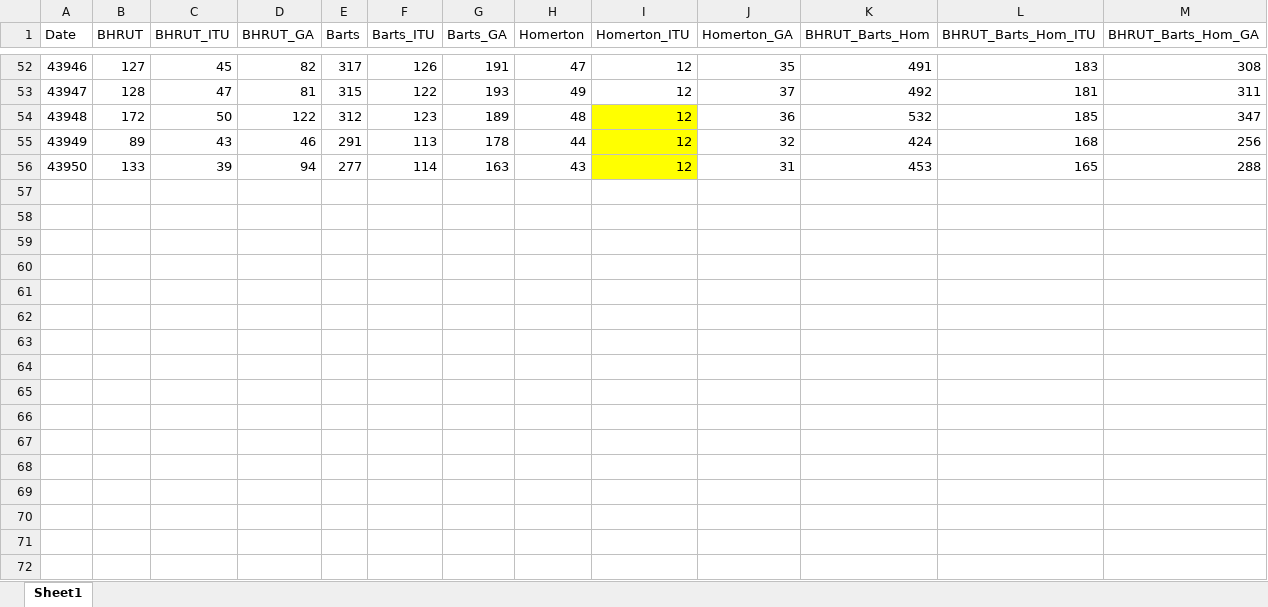
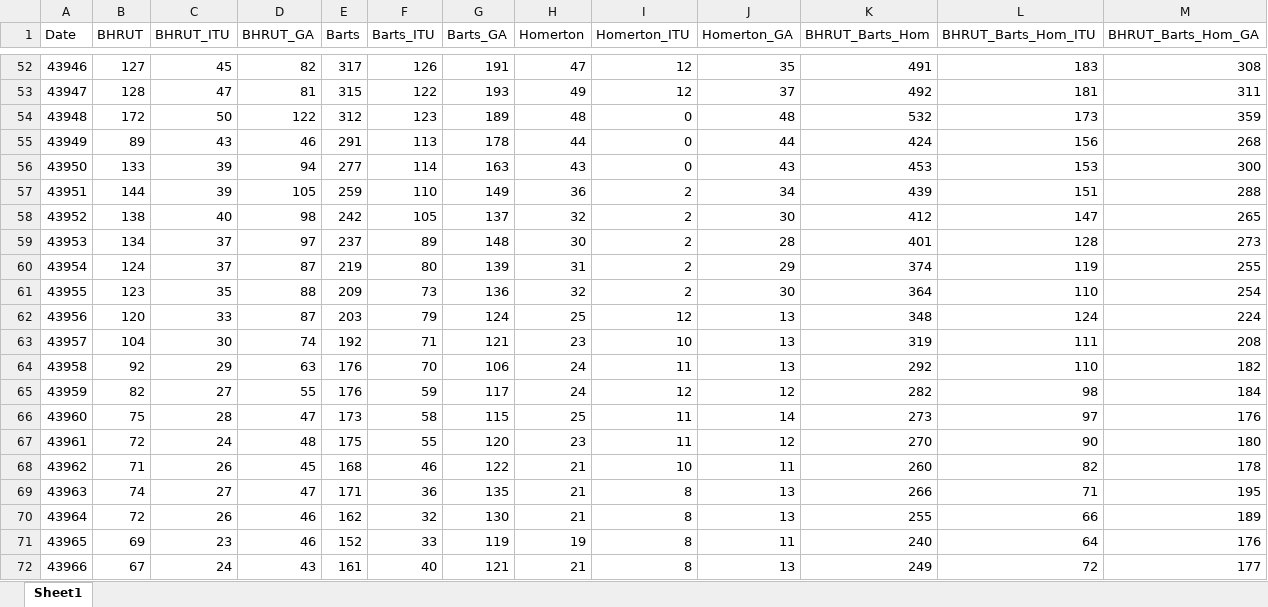
Before and after one commit to Jasminapg/demand-modelling, an Excel workbook: NEL_sitrep_hospitalisation.xlsx, sheet Sheet1, drawn as a sheet; only a part is shown, gaps mark what is left out; values as stored, in another font and other column widths than the file's, no borders; the diff covers the shown part only; the diff names each change by its address in the sheet, - before the commit and + after, or states it on an @@ line.

```diff
--- a/NEL_sitrep_hospitalisation.xlsx (sheet Sheet1)
+++ b/NEL_sitrep_hospitalisation.xlsx (sheet Sheet1)
-I54:I56 (Homerton_ITU): 12
+I54:I56 (Homerton_ITU): 0
-I54:I56 fill: #FFFF00
+I54:I56 fill: none
-J54 (Homerton_GA): 36
+J54 (Homerton_GA): 48
-L54 (BHRUT_Barts_Hom_ITU): 185
+L54 (BHRUT_Barts_Hom_ITU): 173
-M54 (BHRUT_Barts_Hom_GA): 347
+M54 (BHRUT_Barts_Hom_GA): 359
-J55 (Homerton_GA): 32
+J55 (Homerton_GA): 44
-L55 (BHRUT_Barts_Hom_ITU): 168
+L55 (BHRUT_Barts_Hom_ITU): 156
-M55 (BHRUT_Barts_Hom_GA): 256
+M55 (BHRUT_Barts_Hom_GA): 268
-J56 (Homerton_GA): 31
+J56 (Homerton_GA): 43
-L56 (BHRUT_Barts_Hom_ITU): 165
+L56 (BHRUT_Barts_Hom_ITU): 153
-M56 (BHRUT_Barts_Hom_GA): 288
+M56 (BHRUT_Barts_Hom_GA): 300
+row 57: 43951 | 144 | 39 | 105 | 259 | 110 | 149 | 36 | 2 | 34 | 439 | 151 | 288
+row 58: 43952 | 138 | 40 | 98 | 242 | 105 | 137 | 32 | 2 | 30 | 412 | 147 | 265
+row 59: 43953 | 134 | 37 | 97 | 237 | 89 | 148 | 30 | 2 | 28 | 401 | 128 | 273
+row 60: 43954 | 124 | 37 | 87 | 219 | 80 | 139 | 31 | 2 | 29 | 374 | 119 | 255
+row 61: 43955 | 123 | 35 | 88 | 209 | 73 | 136 | 32 | 2 | 30 | 364 | 110 | 254
+row 62: 43956 | 120 | 33 | 87 | 203 | 79 | 124 | 25 | 12 | 13 | 348 | 124 | 224
+row 63: 43957 | 104 | 30 | 74 | 192 | 71 | 121 | 23 | 10 | 13 | 319 | 111 | 208
+row 64: 43958 | 92 | 29 | 63 | 176 | 70 | 106 | 24 | 11 | 13 | 292 | 110 | 182
+row 65: 43959 | 82 | 27 | 55 | 176 | 59 | 117 | 24 | 12 | 12 | 282 | 98 | 184
+row 66: 43960 | 75 | 28 | 47 | 173 | 58 | 115 | 25 | 11 | 14 | 273 | 97 | 176
+row 67: 43961 | 72 | 24 | 48 | 175 | 55 | 120 | 23 | 11 | 12 | 270 | 90 | 180
+row 68: 43962 | 71 | 26 | 45 | 168 | 46 | 122 | 21 | 10 | 11 | 260 | 82 | 178
+row 69: 43963 | 74 | 27 | 47 | 171 | 36 | 135 | 21 | 8 | 13 | 266 | 71 | 195
+row 70: 43964 | 72 | 26 | 46 | 162 | 32 | 130 | 21 | 8 | 13 | 255 | 66 | 189
+row 71: 43965 | 69 | 23 | 46 | 152 | 33 | 119 | 19 | 8 | 11 | 240 | 64 | 176
+row 72: 43966 | 67 | 24 | 43 | 161 | 40 | 121 | 21 | 8 | 13 | 249 | 72 | 177
```
Also changed, not shown: 4 added rows elsewhere in this sheet, NEL_cases_new.xlsx, NEL_deaths.xlsx, 5 other files.
